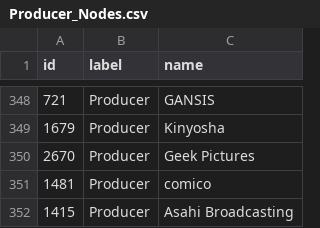
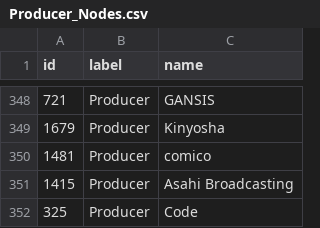
Before and after one commit to hoangviet-nguyen/sna-final-project, a CSV file: data/Producer_Nodes.csv, drawn as a sheet; only a part is shown, gaps mark what is left out; the shorter side is filled out with more unchanged rows; the diff names each change by its address in the sheet, - before the commit and + after, or states it on an @@ line.

```diff
--- a/data/Producer_Nodes.csv
+++ b/data/Producer_Nodes.csv
-row 350: 2670 | Producer | Geek Pictures
```
Also changed, not shown: data/Anime_Nodes.csv, data/Producer_Relations.csv, 4 other files.
